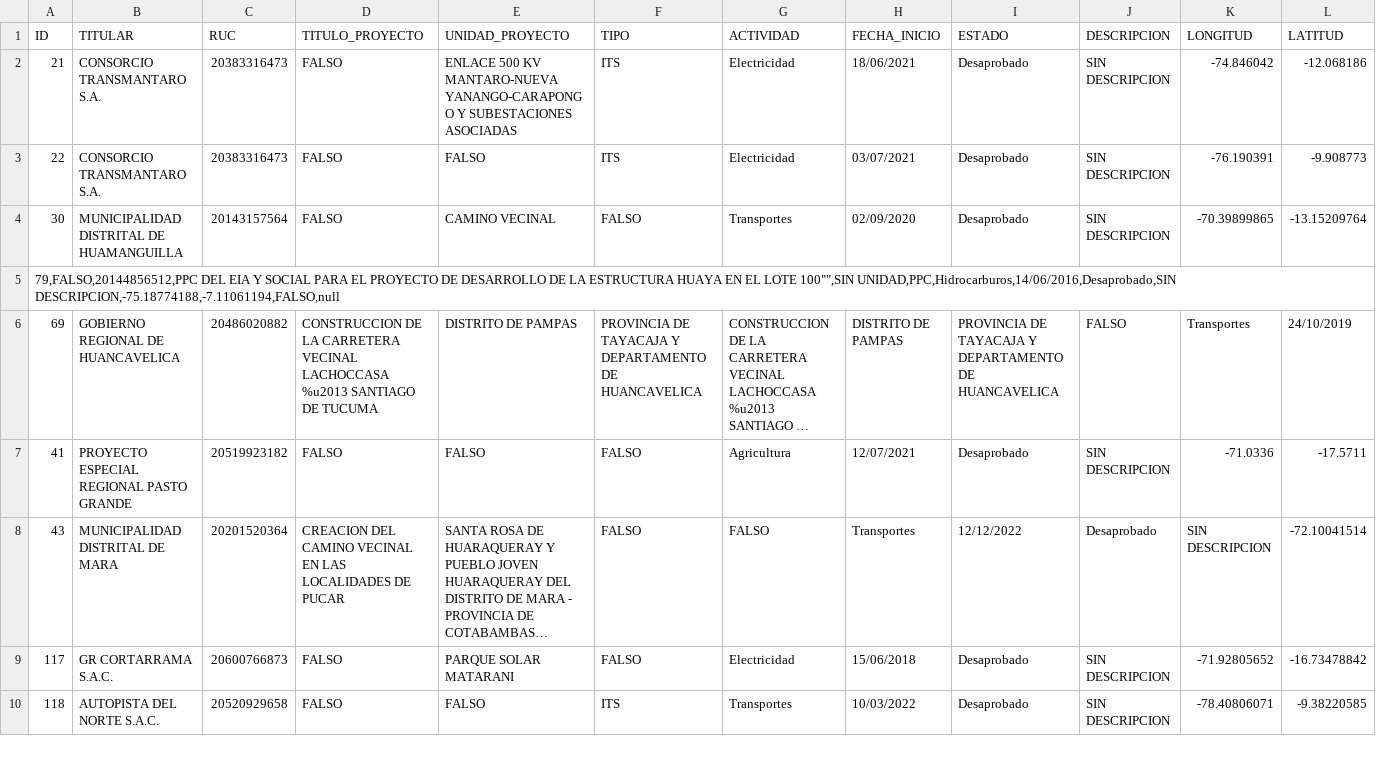
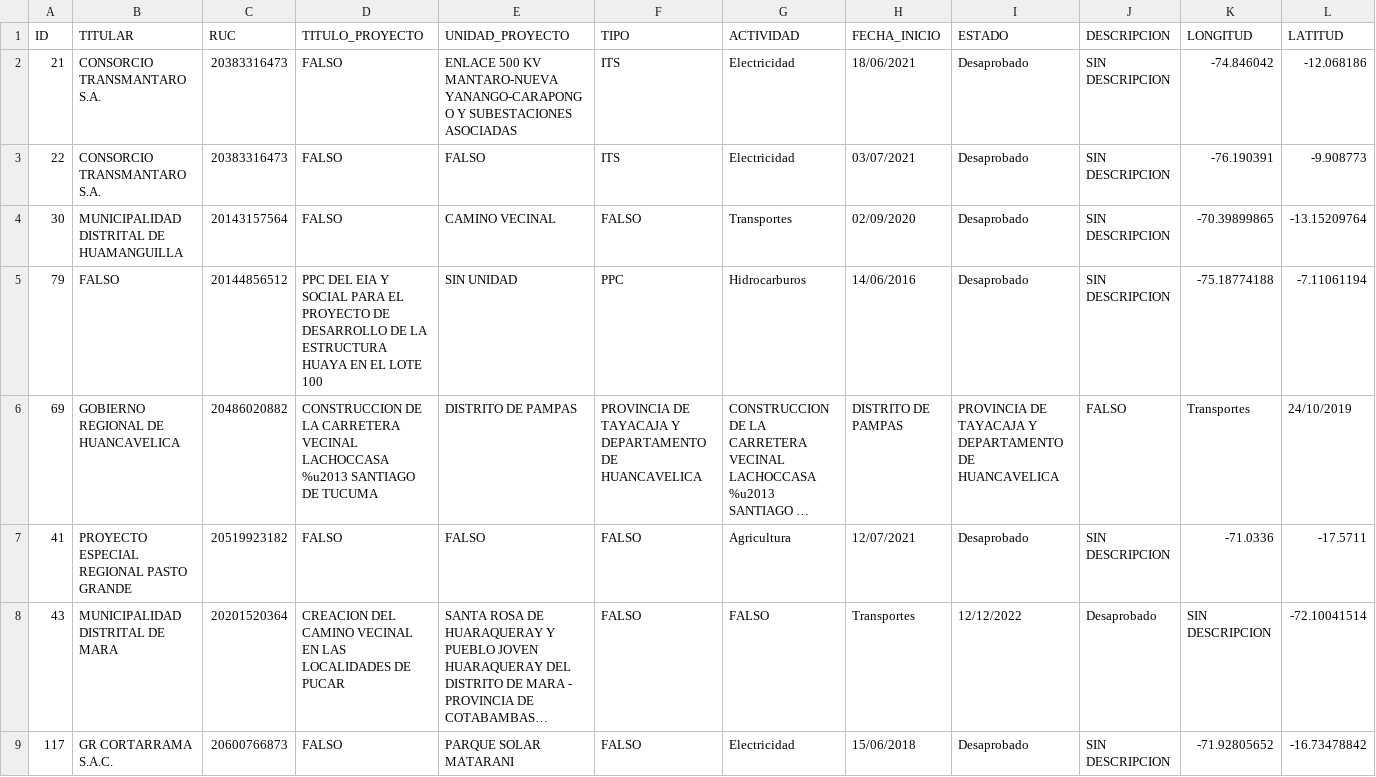
Before and after one commit to taipeximena/PROGRA_PROY, a CSV file: r.csv, drawn as a sheet; only a part is shown; the shorter side is filled out with more unchanged rows; long unchanged cells end in …; removed rows and columns are numbered as before the commit, all else as after; rows hold the shown columns only; the diff names each change by its address in the sheet, - before the commit and + after, or states it on an @@ line.

Commit message:
Update r.csv

```diff
--- a/r.csv
+++ b/r.csv
-row 5: 79,FALSO,20144856512,PPC DEL EIA Y SOCIAL PARA EL PROYECTO DE DESARROLLO DE LA ESTRUCTURA HUAYA EN EL LOTE 100"",SIN UNIDAD,PPC,Hidrocarburos,14/06/2016,Desaprobado,SIN DESCRIPCION,-75.18774188,-7.11061194,FALSO,null
+row 5: 79 | FALSO | 20144856512 | PPC DEL EIA Y SOCIAL PARA EL PROYECTO DE DESARROLLO DE LA ESTRUCTURA HUAYA EN EL LOTE 100 | SIN UNIDAD | PPC | Hidrocarburos | 14/06/2016 | Desaprobado | SIN DESCRIPCION | -75.18774188 | -7.11061194
```
